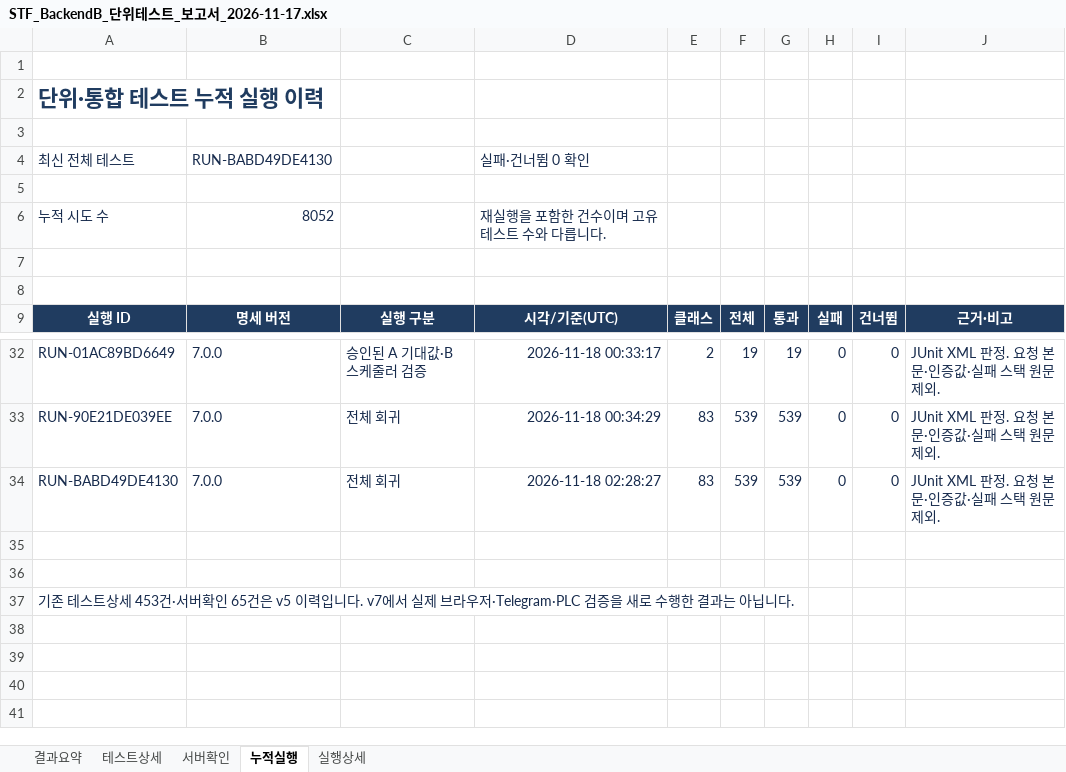
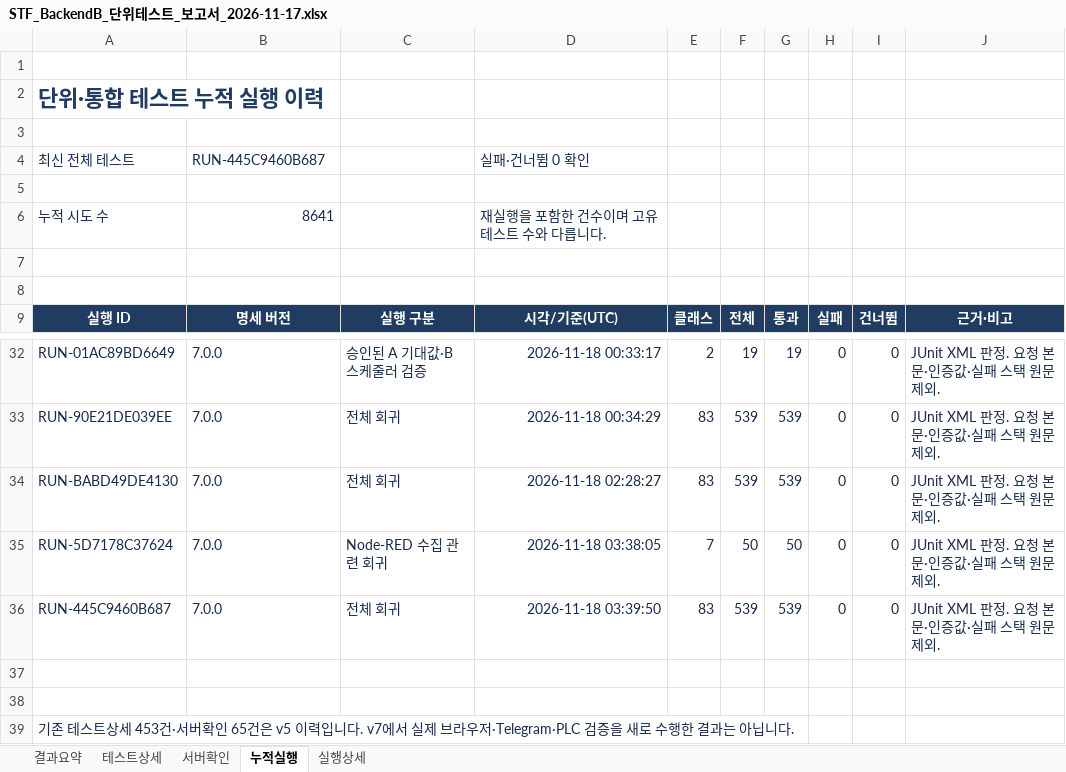
Before and after one commit to CHDevJ/SFaaS-Backend, an Excel workbook: docs/test-reports/STF_BackendB_단위테스트_보고서_2026-11-17.xlsx, sheet 누적실행, drawn as a sheet; only a part is shown, gaps mark what is left out; values as stored, in another font and other column widths than the file's, no borders; table styles not drawn; the diff names each change by its address in the sheet, - before the commit and + after, or states it on an @@ line.

Commit message:
chore: enable scoped local Node-RED ingestion receiver

```diff
--- a/docs/test-reports/STF_BackendB_단위테스트_보고서_2026-11-17.xlsx (sheet 누적실행)
+++ b/docs/test-reports/STF_BackendB_단위테스트_보고서_2026-11-17.xlsx (sheet 누적실행)
-B4: RUN-BABD49DE4130
+B4: RUN-445C9460B687
-B6: 8052
+B6: 8641
+row 35: RUN-5D7178C37624 | 7.0.0 | Node-RED 수집 관련 회귀 | 2026-11-18 03:38:05 | 7 | 50 | 50 | 0 | 0 | JUnit XML 판정. 요청 본문·인증값·실패 스택 원문 제외.
+row 36: RUN-445C9460B687 | 7.0.0 | 전체 회귀 | 2026-11-18 03:39:50 | 83 | 539 | 539 | 0 | 0 | JUnit XML 판정. 요청 본문·인증값·실패 스택 원문 제외.
```
Also changed, not shown: sheet 실행상세, sheet 결과요약, formulas that keep their value, 12 other files.
